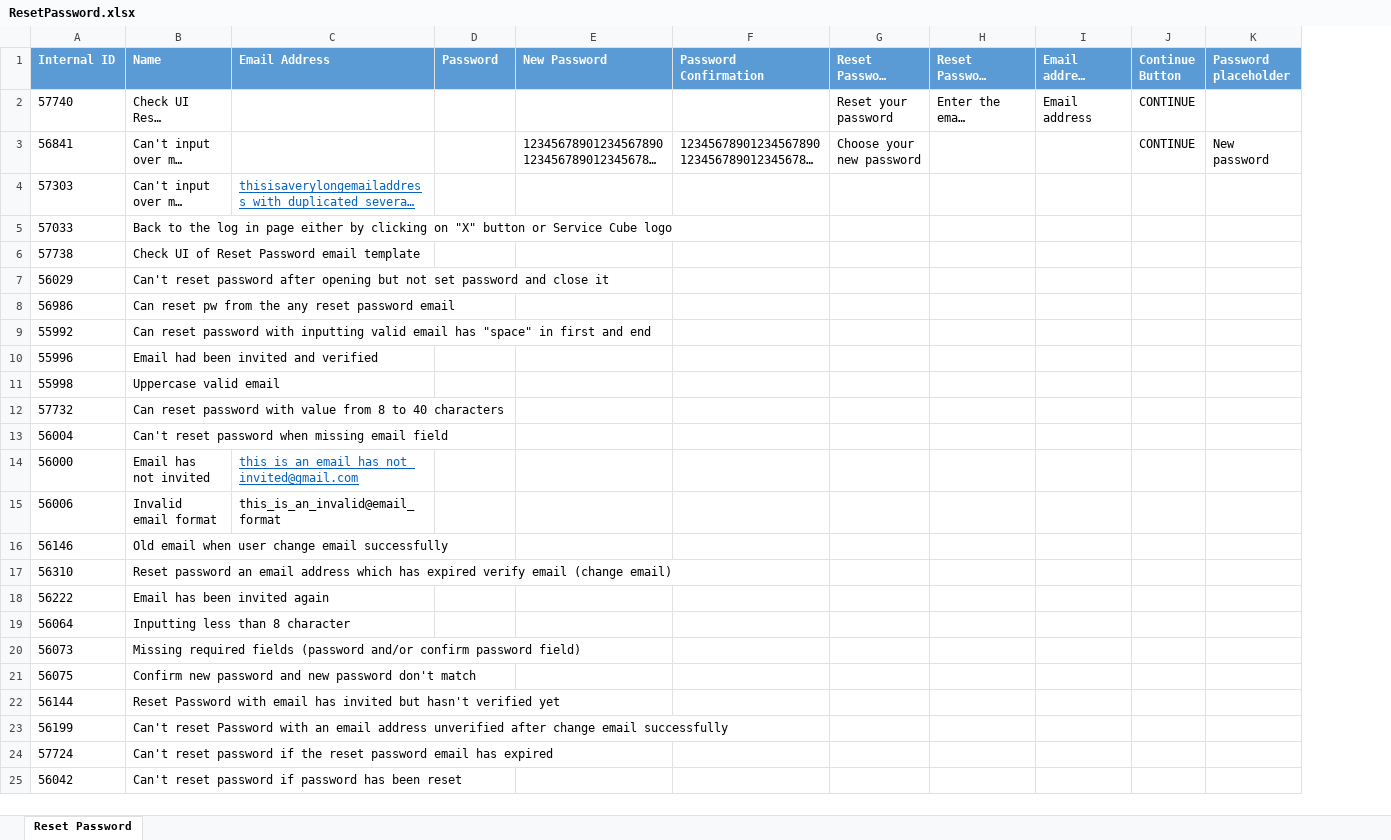
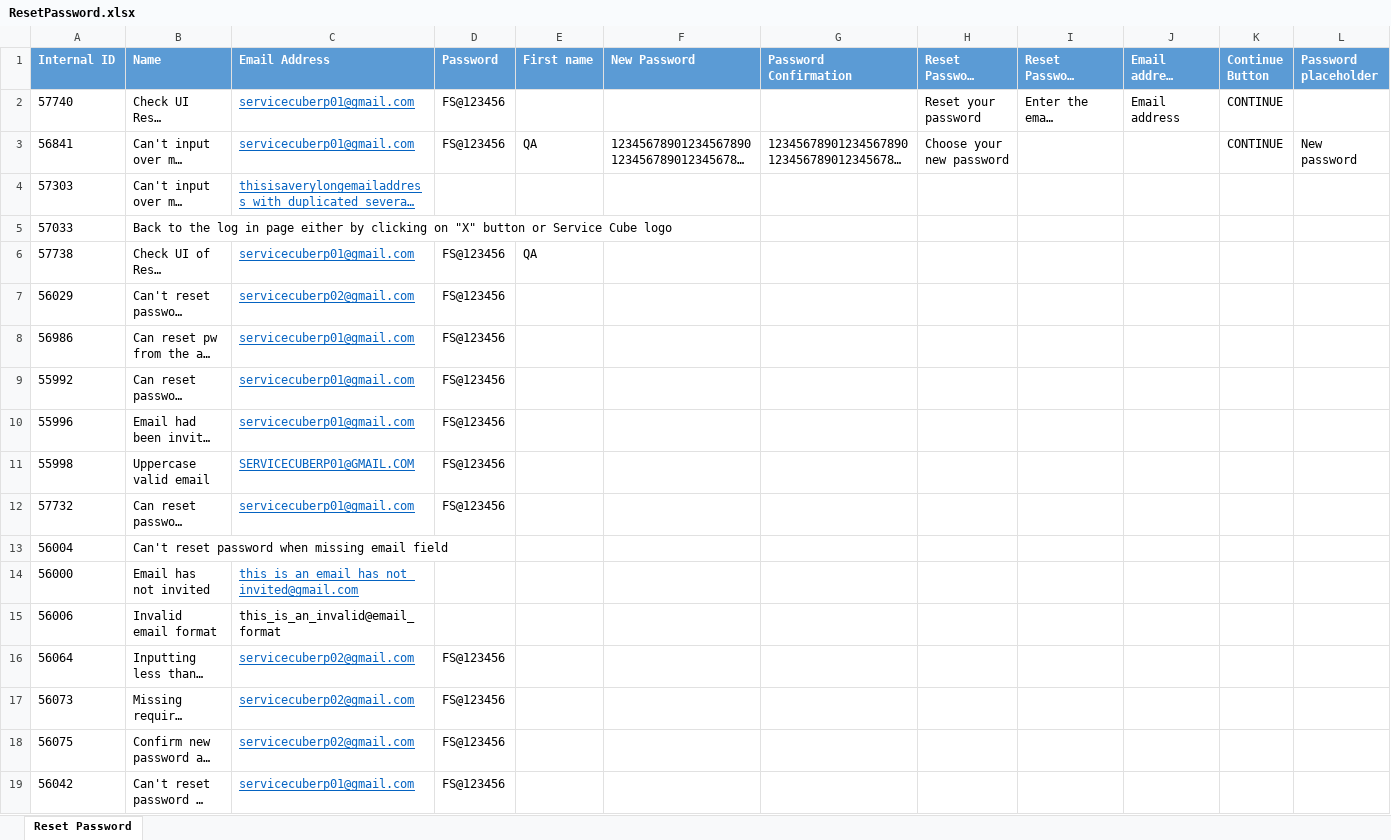
Before and after one commit to minhnguyenphuonghoang/service_cube_automation_testing, an Excel workbook: DataSet/ResetPassword.xlsx, sheet Reset Password, drawn as a sheet; only a part is shown; long unchanged cells end in …; values as stored, in another font and other column widths than the file's, no borders; removed rows and columns are numbered as before the commit, all else as after; rows hold the shown columns only; the diff names each change by its address in the sheet, - before the commit and + after, or states it on an @@ line.

```diff
--- a/DataSet/ResetPassword.xlsx (sheet Reset Password)
+++ b/DataSet/ResetPassword.xlsx (sheet Reset Password)
+column E (First name), rows 3-6: QA |  |  | QA
-C2:C3 (Email Address): (empty)
+C2:C3 (Email Address): servicecuberp01@gmail.com
-D2:D3 (Password): (empty)
+D2:D3 (Password): FS@123456
-C6 (Email Address): (empty)
+C6 (Email Address): servicecuberp01@gmail.com
-D6:D12 (Password): (empty)
+D6:D12 (Password): FS@123456
-C7 (Email Address): (empty)
+C7 (Email Address): servicecuberp02@gmail.com
-C8:C10 (Email Address): (empty)
+C8:C10 (Email Address): servicecuberp01@gmail.com
-C11 (Email Address): (empty)
+C11 (Email Address): SERVICECUBERP01@GMAIL.COM
-C12 (Email Address): (empty)
+C12 (Email Address): servicecuberp01@gmail.com
-row 16: 56146 | Old email when user change email successfully
-row 17: 56310 | Reset password an email address which has expired verify email (change email)
-row 18: 56222 | Email has been invited again
-C16:C18 (Email Address): (empty)
+C16:C18 (Email Address): servicecuberp02@gmail.com
-D16:D18 (Password): (empty)
+D16:D18 (Password): FS@123456
-row 22: 56144 | Reset Password with email has invited but hasn't verified yet
-row 23: 56199 | Can't reset Password with an email address unverified after change email successfully
-row 24: 57724 | Can't reset password if the reset password email has expired
-C19 (Email Address): (empty)
+C19 (Email Address): servicecuberp01@gmail.com
-D19 (Password): (empty)
+D19 (Password): FS@123456
```
Also changed, not shown: 5 other files.
